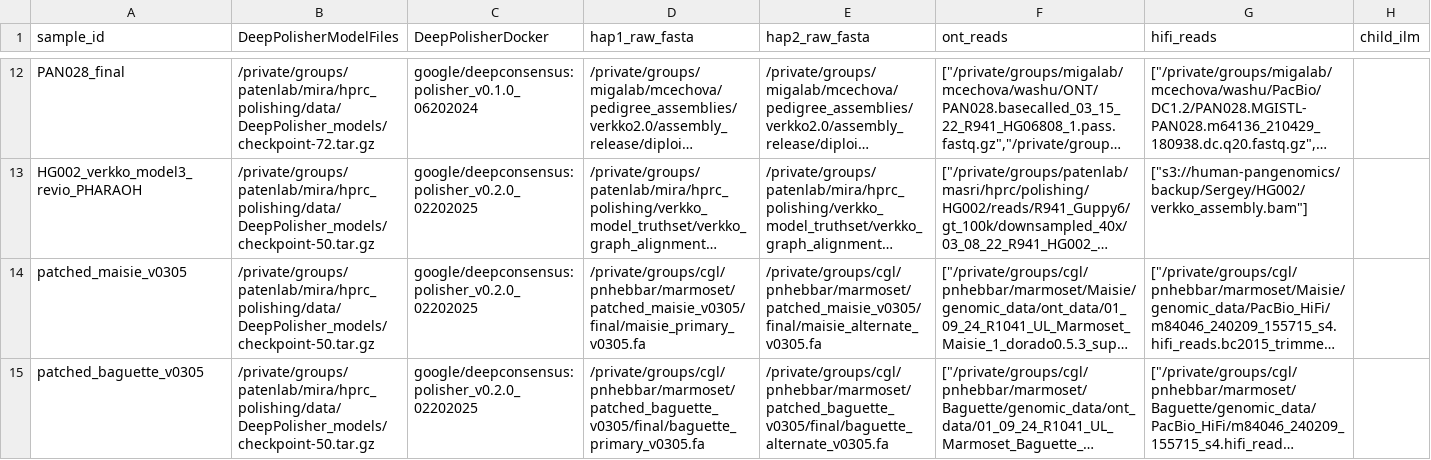
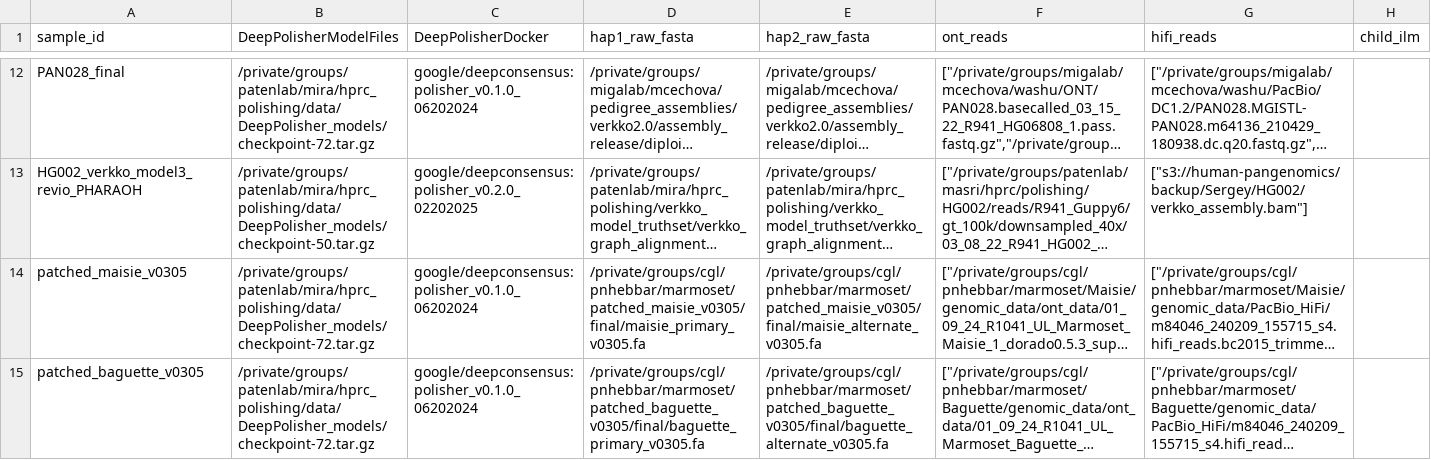
Before and after one commit to miramastoras/phoenix_batch_submissions, a CSV file: workflows/hprc_DeepPolisher/hprc_DeepPolisher.csv, drawn as a sheet; only a part is shown, gaps mark what is left out; long unchanged cells end in …; the diff names each change by its address in the sheet, - before the commit and + after, or states it on an @@ line.

```diff
--- a/workflows/hprc_DeepPolisher/hprc_DeepPolisher.csv
+++ b/workflows/hprc_DeepPolisher/hprc_DeepPolisher.csv
-B14:B15 (DeepPolisherModelFiles): /private/groups/patenlab/mira/hprc_polishing/data/DeepPolisher_models/checkpoint-50.tar.gz
+B14:B15 (DeepPolisherModelFiles): /private/groups/patenlab/mira/hprc_polishing/data/DeepPolisher_models/checkpoint-72.tar.gz
-C14:C15 (DeepPolisherDocker): google/deepconsensus:polisher_v0.2.0_02202025
+C14:C15 (DeepPolisherDocker): google/deepconsensus:polisher_v0.1.0_06202024
```
Also changed, not shown: 2 other files.
